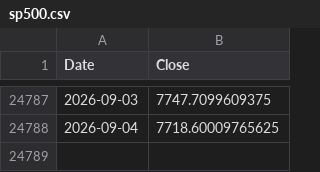
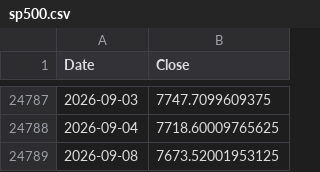
Before and after one commit to ljmvictor/us-economic-tracker, a CSV file: data/sp500.csv, drawn as a sheet; only a part is shown, gaps mark what is left out; the diff names each change by its address in the sheet, - before the commit and + after, or states it on an @@ line.

```diff
--- a/data/sp500.csv
+++ b/data/sp500.csv
+row 24789: 2026-09-08 | 7673.52001953125
```
Also changed, not shown: data/djia.csv, data/nasdaq.csv.
